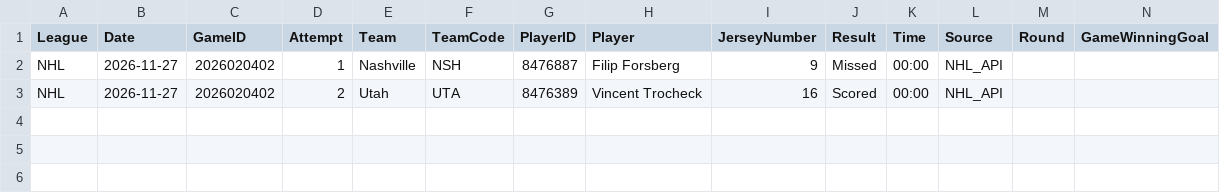
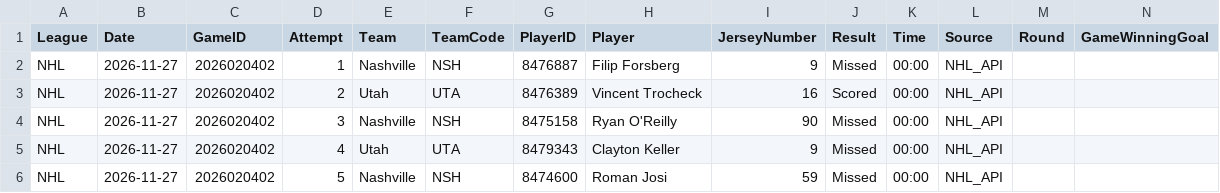
Before and after one commit to skaterbosse/hockey, a CSV file: statsByDate/data/playerstats/Shootout_2026-11-27.csv, drawn as a sheet; only a part is shown; rows hold the shown columns only; the diff names each change by its address in the sheet, - before the commit and + after, or states it on an @@ line.

```diff
--- a/statsByDate/data/playerstats/Shootout_2026-11-27.csv
+++ b/statsByDate/data/playerstats/Shootout_2026-11-27.csv
+row 4: NHL | 2026-11-27 | 2026020402 | 3 | Nashville | NSH | 8475158 | Ryan O'Reilly | 90 | Missed | 00:00 | NHL_API
+row 5: NHL | 2026-11-27 | 2026020402 | 4 | Utah | UTA | 8479343 | Clayton Keller | 9 | Missed | 00:00 | NHL_API
+row 6: NHL | 2026-11-27 | 2026020402 | 5 | Nashville | NSH | 8474600 | Roman Josi | 59 | Missed | 00:00 | NHL_API
```
Also changed, not shown: statsByDate/data/games/Games_2026-11-27.csv, statsByDate/data/playerstats/Goals_2026-11-27.csv, 27 other files.
